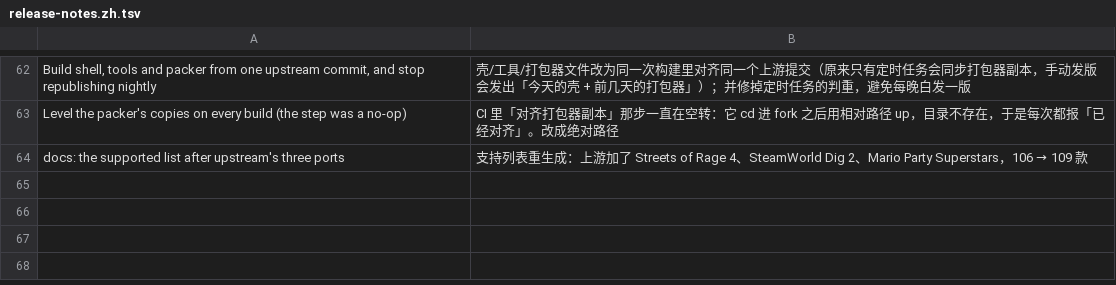
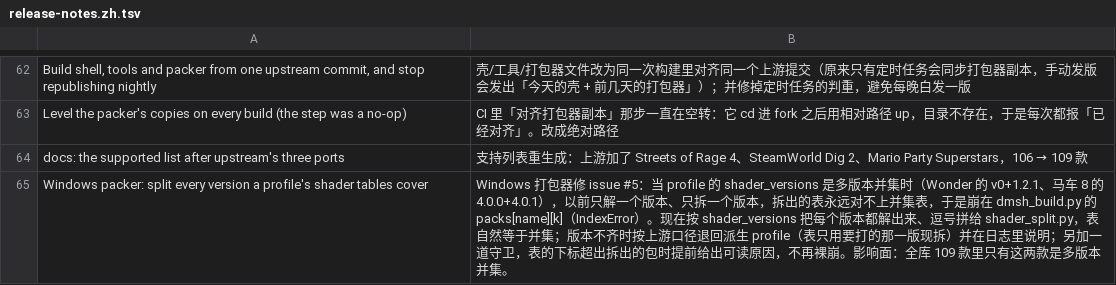
Before and after one commit to xinerqu/ns2ios-shell, a TSV file: .github/release-notes.zh.tsv, drawn as a sheet; only a part is shown, gaps mark what is left out.

Commit message:
Windows packer: split every version a profile's shader tables cover
A profile's shader_versions can be the union of several versions: Super Mario Bros. Wonder
is v0 + v327680 and Mario Kart 8 Deluxe is v1441792 + v1507328. Upstream splits exactly that
set (build_ipa_from_nsp.py passes one RomFS/main per entry, shader_split.py takes the
comma-separated lists), which is why the profile can say "packing either needs both NSPs".
This packer extracted and split the packed version alone, so its package held fewer shader
records than those tables index into, and dmsh_build.py's rec_of stopped with a bare
IndexError at packs[name][k] (GitHub issue #5, reproducible on every version the user tried).

Now every version the tables cover is extracted and split in one call, so the tables the
split writes are the union the profile holds. A version that is not in the folder does not
refuse the build: the profile is derived from these files and the tables come from the
packed version alone, which is upstream's documented rule (dm/games/README.md,
shader_versions: "A registered version is built from the profile as it is only when all of
them are in the folder; otherwise from a derived profile, with tables from the packed
version alone").

Two smaller pieces: the split cache now stamps the version set it read (versions.txt), so a
different set splits again instead of serving the previous tables; and map_overflow() checks
the profile's highest index per package against the records the split made, turning the one
remaining crash path into a readable stop that names the packages and counts.

Only those two of the 109 profiles are unions; every other game keeps the single-version
path unchanged. Checked: 13-case unit test (ordering, comma joining, one version still one
path, cache invalidation, overflow boundaries), a full Balatro pack (GL route), and a real
NVN split of Echoes of Wisdom -- 283 s, zero table differences against the profile. Wonder
itself was packed and its shaders rendered on the reporting side.

```diff
--- a/.github/release-notes.zh.tsv
+++ b/.github/release-notes.zh.tsv
@@ -64 +64,2 @@ Level the packer's copies on every build (the step was a no-op)	CI 里「对齐
 docs: the supported list after upstream's three ports	支持列表重生成：上游加了 Streets of Rage 4、SteamWorld Dig 2、Mario Party Superstars，106 → 109 款
+Windows packer: split every version a profile's shader tables cover	Windows 打包器修 issue #5：当 profile 的 shader_versions 是多版本并集时（Wonder 的 v0+1.2.1、马车 8 的 4.0.0+4.0.1），以前只解一个版本、只拆一个版本，拆出的表永远对不上并集表，于是崩在 dmsh_build.py 的 packs[name][k]（IndexError）。现在按 shader_versions 把每个版本都解出来、逗号拼给 shader_split.py，表自然等于并集；版本不齐时按上游口径退回派生 profile（表只用要打的那一版现拆）并在日志里说明；另加一道守卫，表的下标超出拆出的包时提前给出可读原因，不再裸崩。影响面：全库 109 款里只有这两款是多版本并集。
```
Also changed, not shown: 1 other file.
